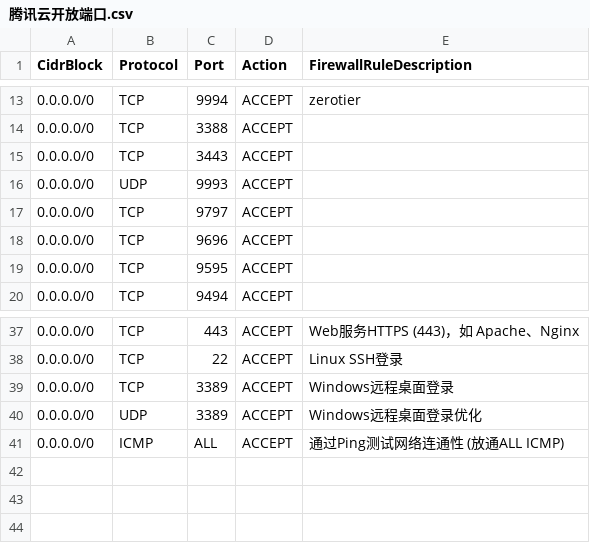
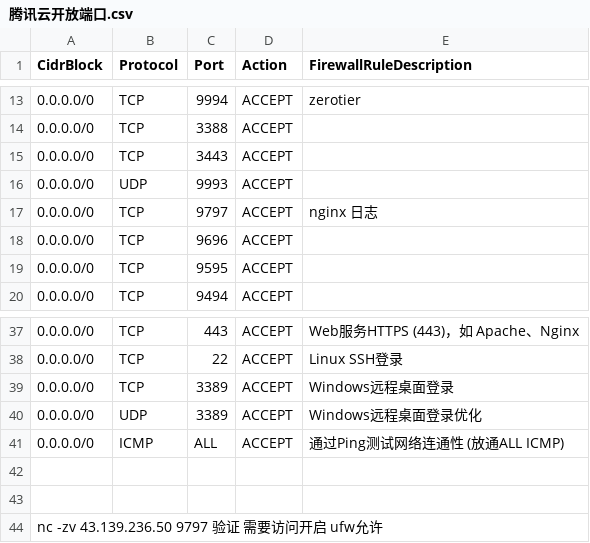
Before and after one commit to applestven/viteDocs, a CSV file: 资源/腾讯云开放端口.csv, drawn as a sheet; only a part is shown, gaps mark what is left out.

```diff
--- a/资源/腾讯云开放端口.csv
+++ b/资源/腾讯云开放端口.csv
@@ -16,3 +16,3 @@
 0.0.0.0/0,UDP,9993,ACCEPT,
-0.0.0.0/0,TCP,9797,ACCEPT,
+0.0.0.0/0,TCP,9797,ACCEPT, nginx 日志
 0.0.0.0/0,TCP,9696,ACCEPT,
@@ -41 +41,4 @@
 0.0.0.0/0,ICMP,ALL,ACCEPT,通过Ping测试网络连通性 (放通ALL ICMP)
+
+
+nc -zv 43.139.236.50 9797 验证 需要访问开启 ufw允许
```
Also changed, not shown: 4 other files.
